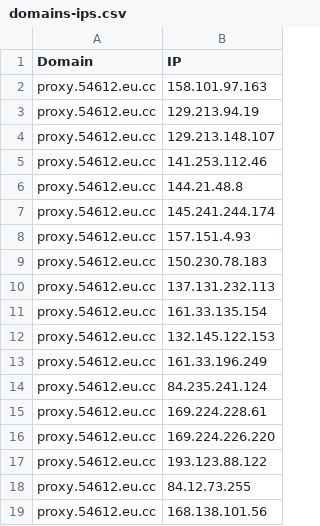
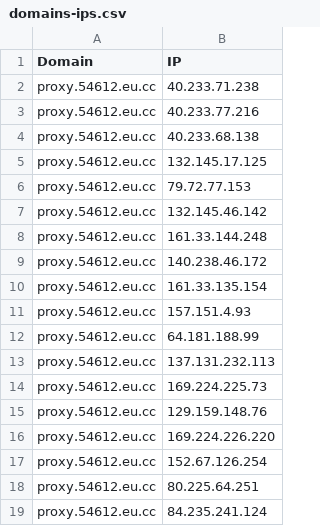
Before and after one commit to xiya-like/proxyip-tracker, a CSV file: result/domains-ips.csv, drawn as a sheet.

```diff
--- a/result/domains-ips.csv
+++ b/result/domains-ips.csv
@@ -1,19 +1,19 @@
 Domain,IP
-proxy.54612.eu.cc,158.101.97.163
-proxy.54612.eu.cc,129.213.94.19
-proxy.54612.eu.cc,129.213.148.107
-proxy.54612.eu.cc,141.253.112.46
-proxy.54612.eu.cc,144.21.48.8
-proxy.54612.eu.cc,145.241.244.174
+proxy.54612.eu.cc,40.233.71.238
+proxy.54612.eu.cc,40.233.77.216
+proxy.54612.eu.cc,40.233.68.138
+proxy.54612.eu.cc,132.145.17.125
+proxy.54612.eu.cc,79.72.77.153
+proxy.54612.eu.cc,132.145.46.142
+proxy.54612.eu.cc,161.33.144.248
+proxy.54612.eu.cc,140.238.46.172
+proxy.54612.eu.cc,161.33.135.154
 proxy.54612.eu.cc,157.151.4.93
-proxy.54612.eu.cc,150.230.78.183
+proxy.54612.eu.cc,64.181.188.99
 proxy.54612.eu.cc,137.131.232.113
-proxy.54612.eu.cc,161.33.135.154
-proxy.54612.eu.cc,132.145.122.153
-proxy.54612.eu.cc,161.33.196.249
+proxy.54612.eu.cc,169.224.225.73
+proxy.54612.eu.cc,129.159.148.76
+proxy.54612.eu.cc,169.224.226.220
+proxy.54612.eu.cc,152.67.126.254
+proxy.54612.eu.cc,80.225.64.251
 proxy.54612.eu.cc,84.235.241.124
-proxy.54612.eu.cc,169.224.228.61
-proxy.54612.eu.cc,169.224.226.220
-proxy.54612.eu.cc,193.123.88.122
-proxy.54612.eu.cc,84.12.73.255
-proxy.54612.eu.cc,168.138.101.56
```
Also changed, not shown: result/ips.csv, result/tested-ips.csv.
